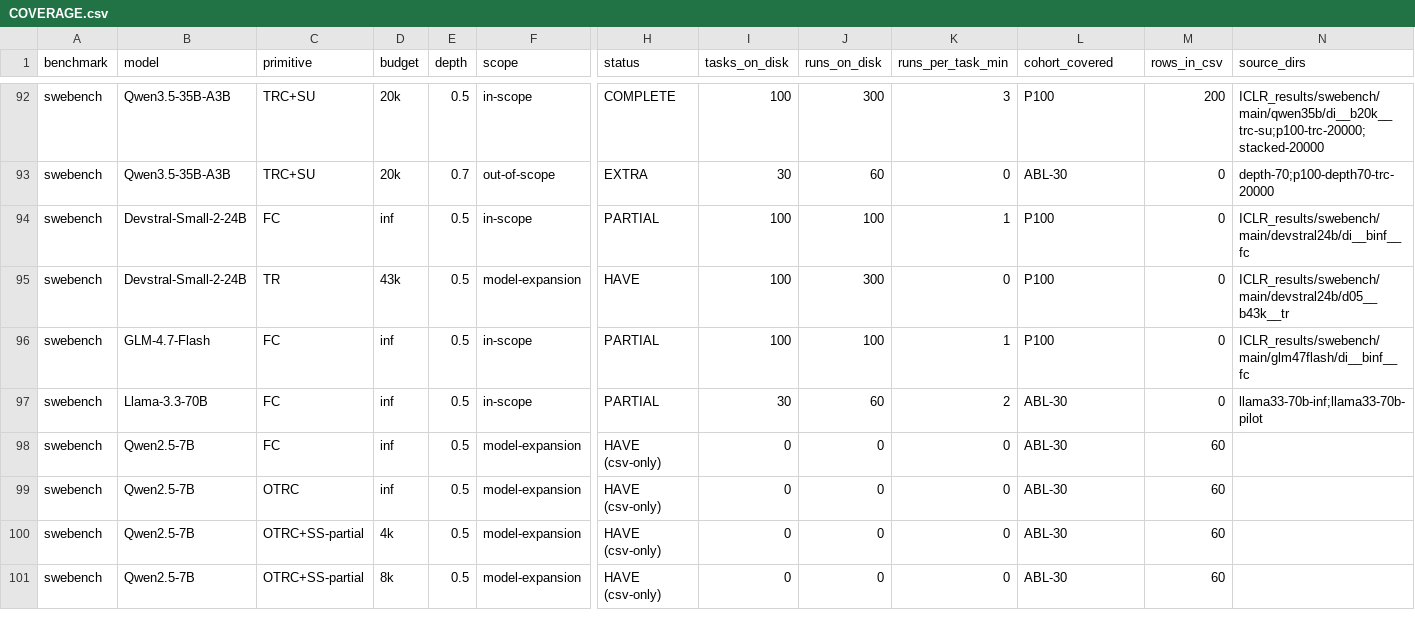
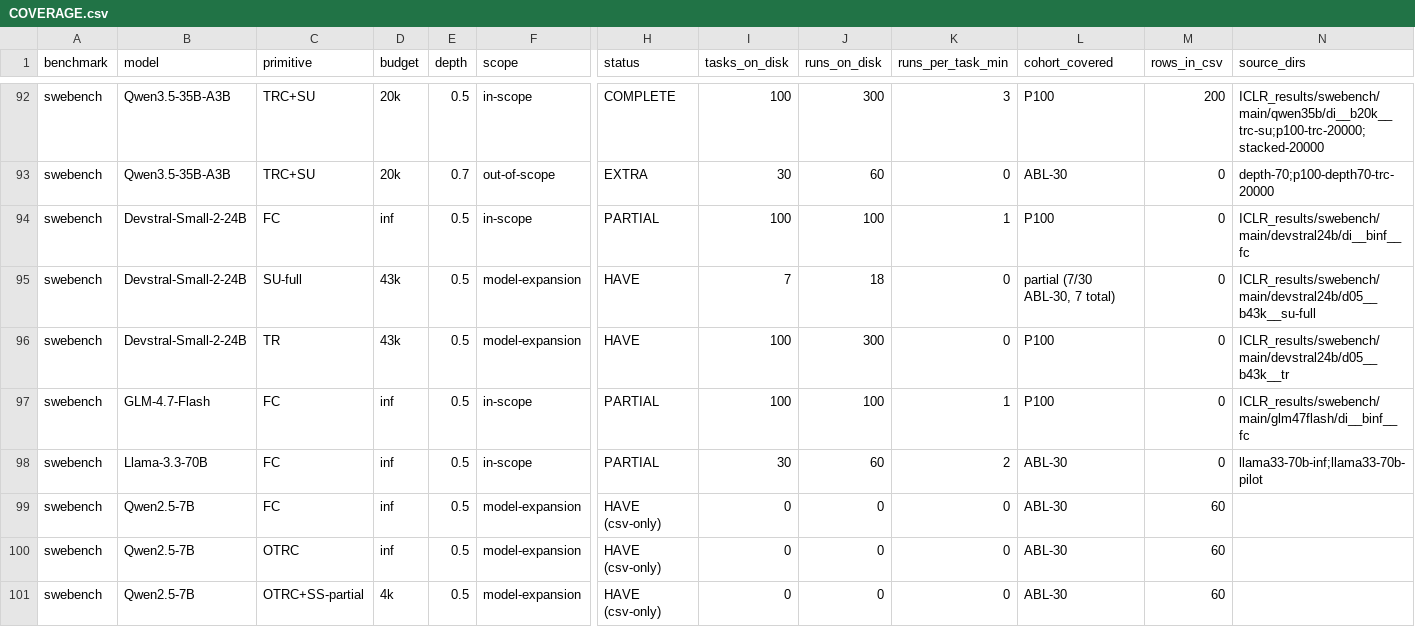
Before and after one commit to ritulS/agentCtx, a CSV file: COVERAGE.csv, drawn as a sheet; only a part is shown, gaps mark what is left out; the shorter side is filled out with more unchanged rows; rows hold the shown columns only; the diff names each change by its address in the sheet, - before the commit and + after, or states it on an @@ line.

Commit message:
data: update coverage dashboard (2026-08-29 01:00 CDT)

```diff
--- a/COVERAGE.csv
+++ b/COVERAGE.csv
+row 95: swebench | Devstral-Small-2-24B | SU-full | 43k | 0.5 | model-expansion | HAVE | 7 | 18 | 0 | partial (7/30 ABL-30, 7 total) | 0 | ICLR_results/swebench/main/devstral24b/d05__b43k__su-full
```
Also changed, not shown: 1 other file.
